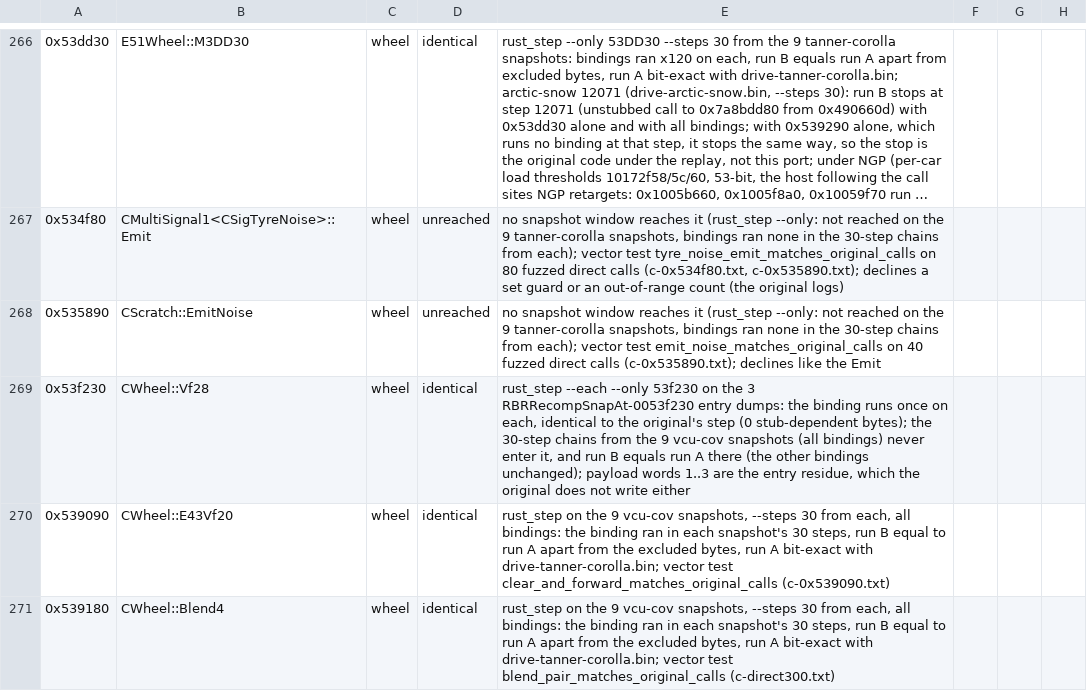
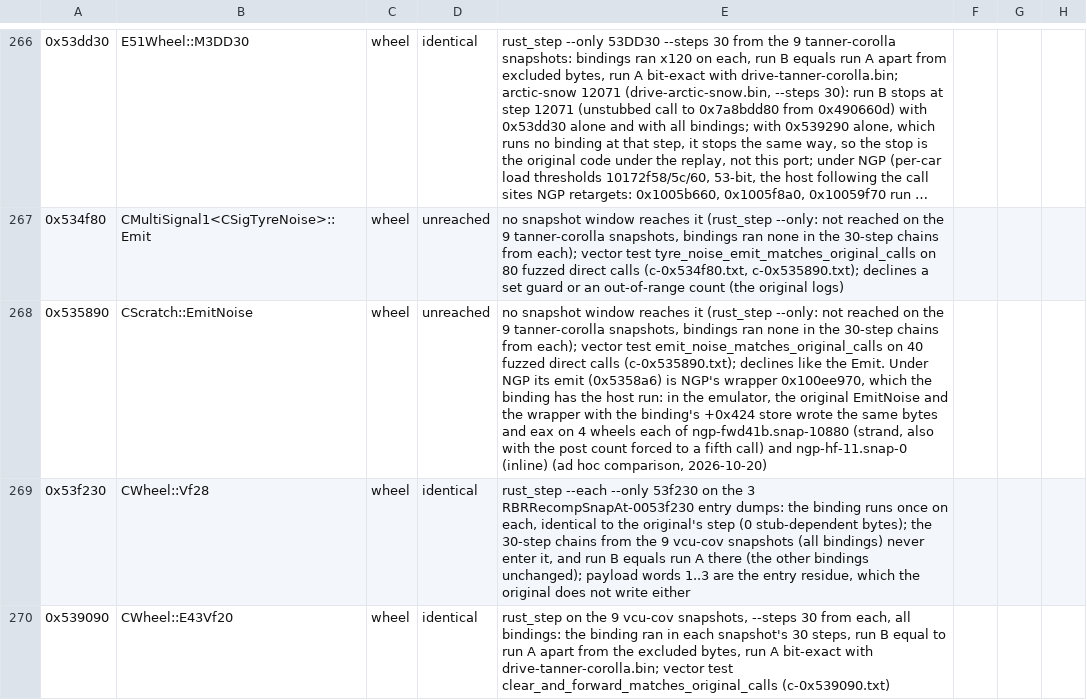
Before and after one commit to JodusNodus/openrbr, a CSV file: crates/rbr-hybrid/bound.csv, drawn as a sheet; only a part is shown, gaps mark what is left out; the shorter side is filled out with more unchanged rows; long unchanged cells end in …; the diff covers the shown part only; the diff names each change by its address in the sheet, - before the commit and + after, or states it on an @@ line.

Commit message:
Document NGP's engine death, tyre-noise wrapper and unreachable guards

```diff
--- a/crates/rbr-hybrid/bound.csv
+++ b/crates/rbr-hybrid/bound.csv
-E268: …like the Emit
+E268: …like the Emit. Under NGP its emit (0x5358a6) is NGP's wrapper 0x100ee970, which the binding has the host run: in the emulator, the original EmitNoise and the wrapper with the binding's +0x424 store wrote the same bytes and eax on 4 wheels each of ngp-fwd41b.snap-10880 (strand, also with the post count forced to a fifth call) and ngp-hf-11.snap-0 (inline) (ad hoc comparison, 2026-10-20)
```
Also changed, not shown: 2 edited cells elsewhere in this file, 1 other file.
